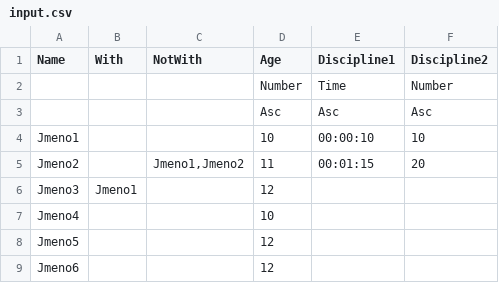
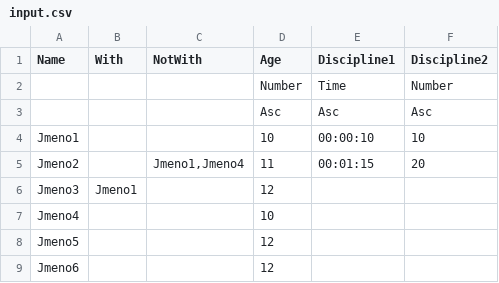
Before and after one commit to kurekmartin/TeamSorting, a CSV file: TeamSorting/Data/input.csv, drawn as a sheet.

Commit message:
fix test data

```diff
--- a/TeamSorting/Data/input.csv
+++ b/TeamSorting/Data/input.csv
@@ -4,3 +4,3 @@
 Jmeno1,,,10,00:00:10,10
-Jmeno2,,"Jmeno1,Jmeno2",11,00:01:15,20
+Jmeno2,,"Jmeno1,Jmeno4",11,00:01:15,20
 Jmeno3,Jmeno1,,12,,
```
